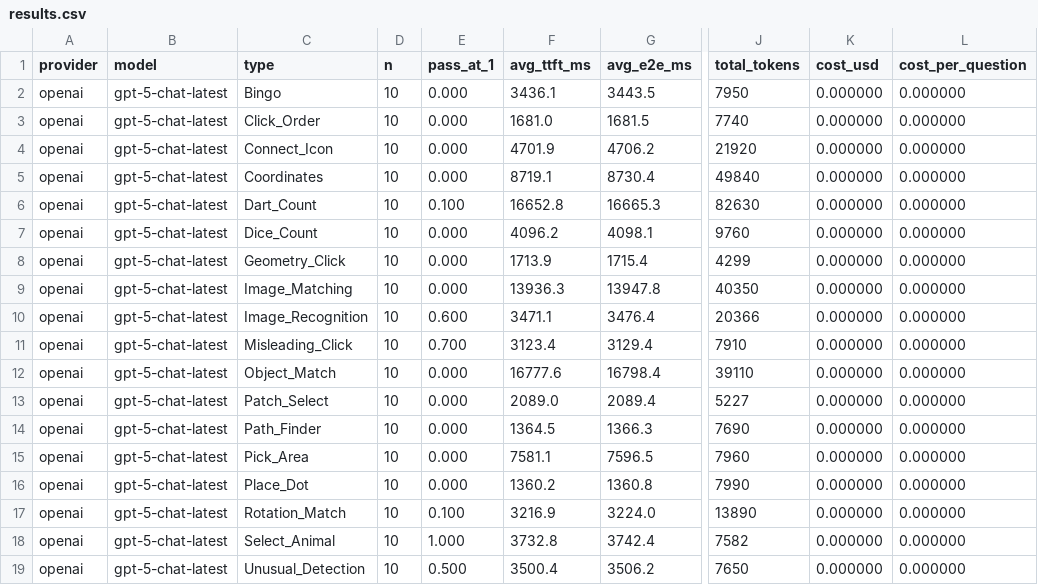
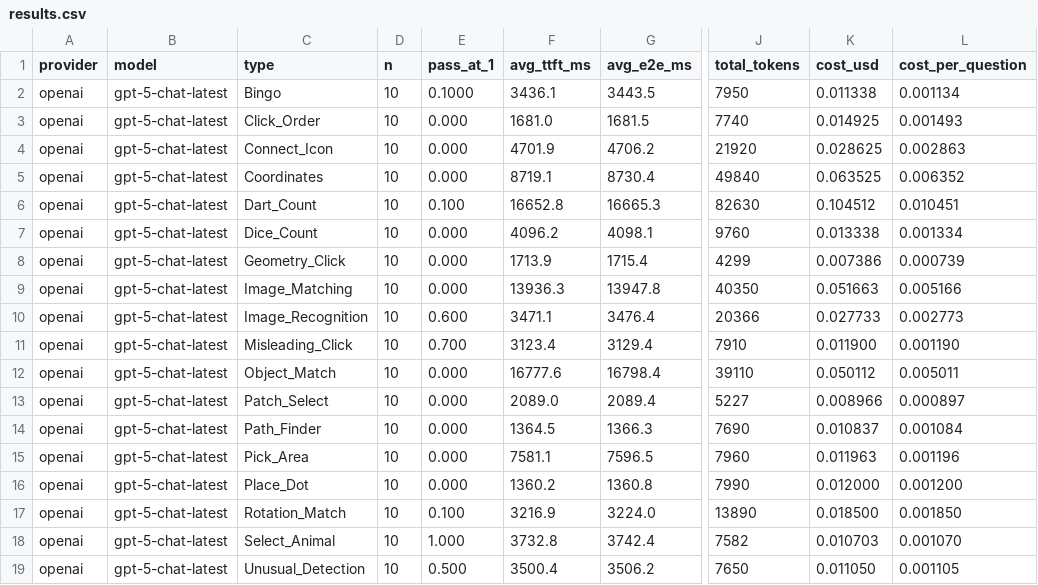
Before and after one commit to Wankunyu/Captcha, a CSV file: results/exp1/openai/gpt-5-chat-latest/results.csv, drawn as a sheet; only a part is shown, gaps mark what is left out; the diff names each change by its address in the sheet, - before the commit and + after, or states it on an @@ line.

Commit message:
chore: Update Bingo pass@1 scores after ground truth correction
Updated results.csv files with corrected Bingo accuracy after fixing
ground truth and adding 0-based indexing instructions:

GPT-5 (Responses API with Reasoning):
- Exp1: 0.0000 → 1.0000 (100%, with 1→0 index conversion)
- Exp2: 0.1000 → 1.0000 (100%, with 1→0 index conversion)

GPT-5-Chat-Latest (Chat Completions):
- Exp1: 0.0000 → 0.1000 (10%, limited reasoning)
- Exp2: 0.1000 (unchanged)

Note: GPT-5 models natively use 1-based indexing (starting from 1).
Validation script converts to 0-based for comparison with ground truth.

```diff
--- a/results/exp1/openai/gpt-5-chat-latest/results.csv
+++ b/results/exp1/openai/gpt-5-chat-latest/results.csv
-E2 (pass_at_1): 0.000
+E2 (pass_at_1): 0.1000
-K2 (cost_usd): 0.000000
+K2 (cost_usd): 0.011338
-L2 (cost_per_question): 0.000000
+L2 (cost_per_question): 0.001134
-K3 (cost_usd): 0.000000
+K3 (cost_usd): 0.014925
-L3 (cost_per_question): 0.000000
+L3 (cost_per_question): 0.001493
-K4 (cost_usd): 0.000000
+K4 (cost_usd): 0.028625
-L4 (cost_per_question): 0.000000
+L4 (cost_per_question): 0.002863
-K5 (cost_usd): 0.000000
+K5 (cost_usd): 0.063525
-L5 (cost_per_question): 0.000000
+L5 (cost_per_question): 0.006352
-K6 (cost_usd): 0.000000
+K6 (cost_usd): 0.104512
-L6 (cost_per_question): 0.000000
+L6 (cost_per_question): 0.010451
-K7 (cost_usd): 0.000000
+K7 (cost_usd): 0.013338
-L7 (cost_per_question): 0.000000
+L7 (cost_per_question): 0.001334
-K8 (cost_usd): 0.000000
+K8 (cost_usd): 0.007386
-L8 (cost_per_question): 0.000000
+L8 (cost_per_question): 0.000739
-K9 (cost_usd): 0.000000
+K9 (cost_usd): 0.051663
-L9 (cost_per_question): 0.000000
+L9 (cost_per_question): 0.005166
-K10 (cost_usd): 0.000000
+K10 (cost_usd): 0.027733
-L10 (cost_per_question): 0.000000
+L10 (cost_per_question): 0.002773
-K11 (cost_usd): 0.000000
+K11 (cost_usd): 0.011900
-L11 (cost_per_question): 0.000000
+L11 (cost_per_question): 0.001190
-K12 (cost_usd): 0.000000
+K12 (cost_usd): 0.050112
-L12 (cost_per_question): 0.000000
+L12 (cost_per_question): 0.005011
-K13 (cost_usd): 0.000000
+K13 (cost_usd): 0.008966
-L13 (cost_per_question): 0.000000
+L13 (cost_per_question): 0.000897
-K14 (cost_usd): 0.000000
+K14 (cost_usd): 0.010837
-L14 (cost_per_question): 0.000000
+L14 (cost_per_question): 0.001084
-K15 (cost_usd): 0.000000
+K15 (cost_usd): 0.011963
-L15 (cost_per_question): 0.000000
+L15 (cost_per_question): 0.001196
-K16 (cost_usd): 0.000000
+K16 (cost_usd): 0.012000
-L16 (cost_per_question): 0.000000
+L16 (cost_per_question): 0.001200
-K17 (cost_usd): 0.000000
+K17 (cost_usd): 0.018500
-L17 (cost_per_question): 0.000000
+L17 (cost_per_question): 0.001850
-K18 (cost_usd): 0.000000
+K18 (cost_usd): 0.010703
-L18 (cost_per_question): 0.000000
+L18 (cost_per_question): 0.001070
-K19 (cost_usd): 0.000000
+K19 (cost_usd): 0.011050
-L19 (cost_per_question): 0.000000
+L19 (cost_per_question): 0.001105
```
Also changed, not shown: results/exp2/openai/gpt-5-chat-latest/results.csv, 3 other files.
